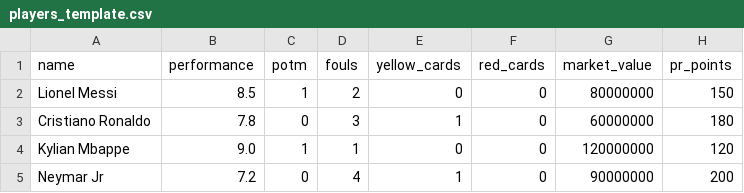
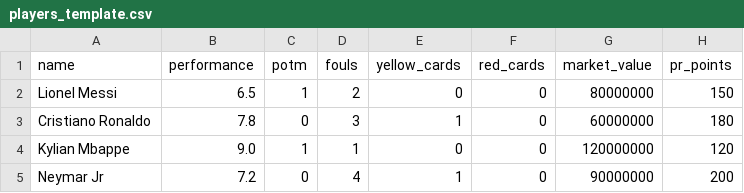
Before and after one commit to GitupMcfaya/Billboard50, a CSV file: players_template.csv, drawn as a sheet.

Commit message:
players_template.csv

```diff
--- a/players_template.csv
+++ b/players_template.csv
@@ -1,3 +1,3 @@
 name,performance,potm,fouls,yellow_cards,red_cards,market_value,pr_points
-Lionel Messi,8.5,1,2,0,0,80000000,150
+Lionel Messi,6.5,1,2,0,0,80000000,150
 Cristiano Ronaldo,7.8,0,3,1,0,60000000,180
```
